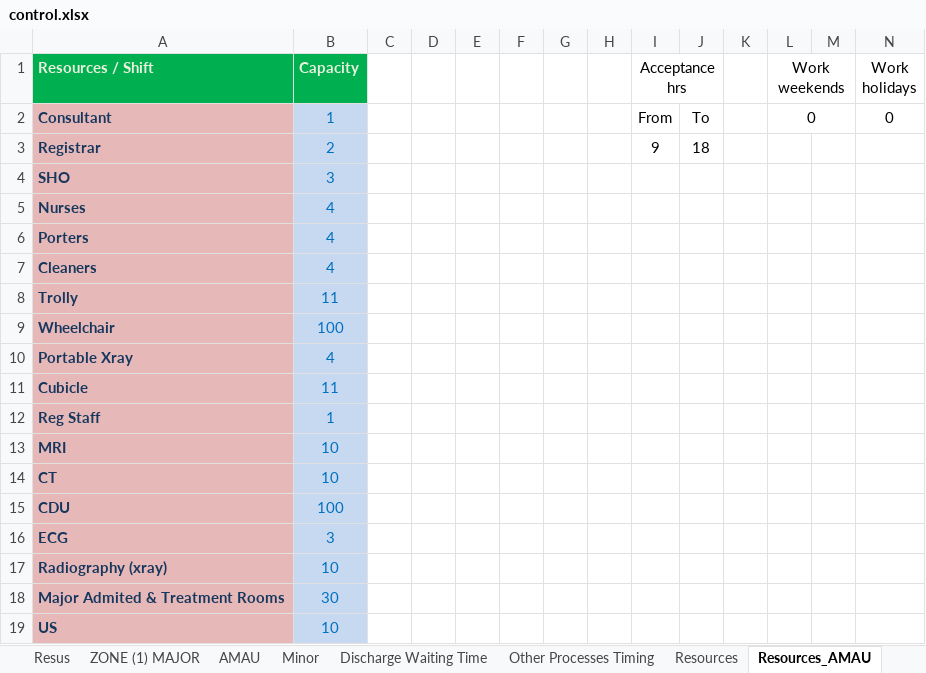
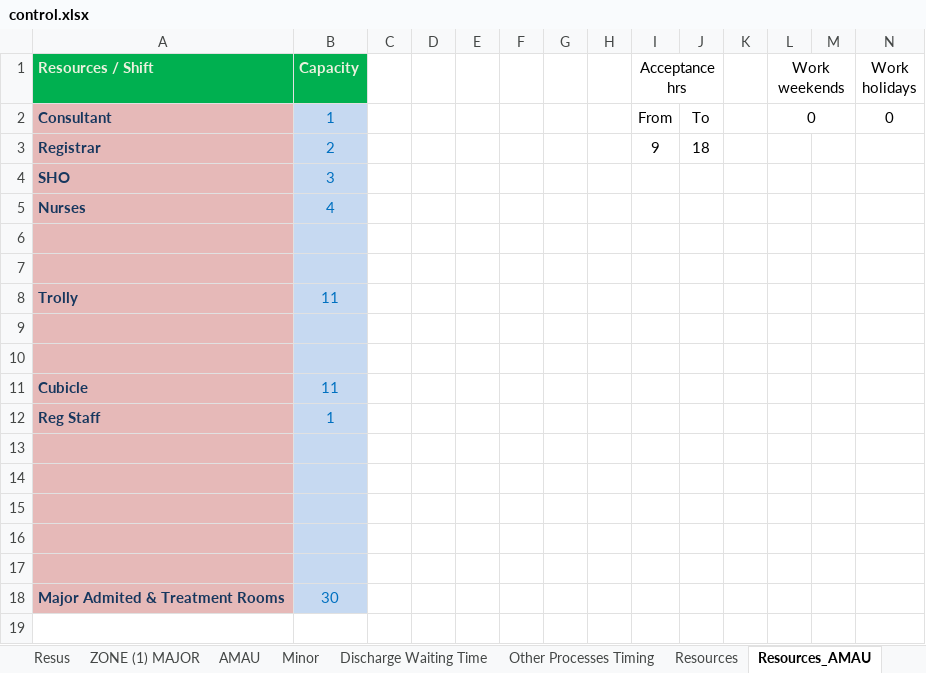
Before and after one commit to hebahabib/Tallaght-Project, an Excel workbook: Tallaght Tallght Model_Original/control.xlsx, sheet Resources_AMAU, drawn as a sheet; only a part is shown; values as stored, in another font and other column widths than the file's, no borders; rows hold the shown columns only; the diff names each change by its address in the sheet, - before the commit and + after, or states it on an @@ line.

Commit message:
AMAU Updates
Updates including:
1- Add boarders to discharge distribution
2- Add percentages to tests and pathways in AMAU based on VSM + process
map
3- Remove unnecessary steps, attributes, blocks... etc

```diff
--- a/Tallaght Tallght Model_Original/control.xlsx (sheet Resources_AMAU)
+++ b/Tallaght Tallght Model_Original/control.xlsx (sheet Resources_AMAU)
-row 6: Porters | 4
+row 6: (empty)
-row 7: Cleaners | 4
+row 7: (empty)
-row 9: Wheelchair | 100
+row 9: (empty)
-row 10: Portable Xray | 4
+row 10: (empty)
-row 13: MRI | 10
+row 13: (empty)
-row 14: CT | 10
+row 14: (empty)
-row 15: CDU | 100
+row 15: (empty)
-row 16: ECG | 3
+row 16: (empty)
-row 17: Radiography (xray) | 10
+row 17: (empty)
-row 19: US | 10
```
Also changed, not shown: sheet Routes Triage, sheet Sim Runs (2), sheet AMAU, sheet Routes AMAU, sheet Discharge Waiting Time, sheet ZONE (1) MAJOR, 5 more sheets, formulas that keep their value, 2 other files.
